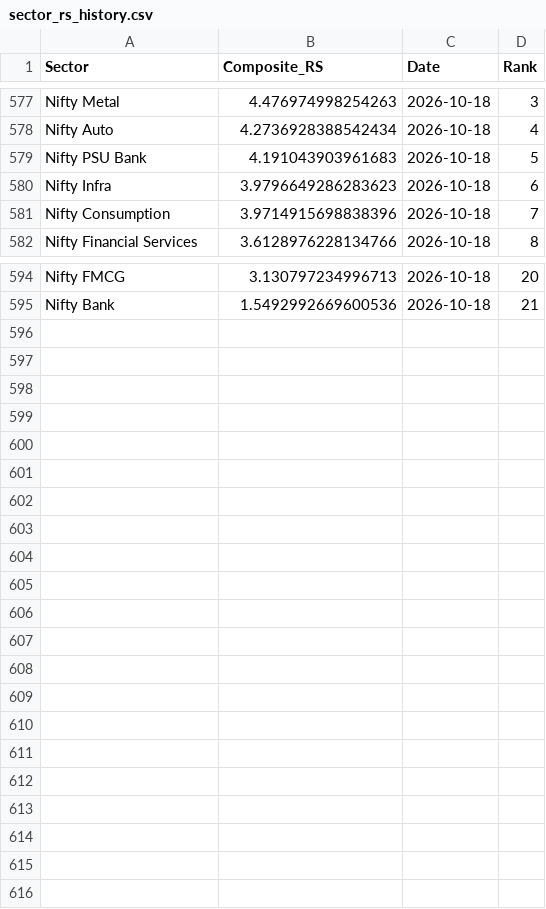
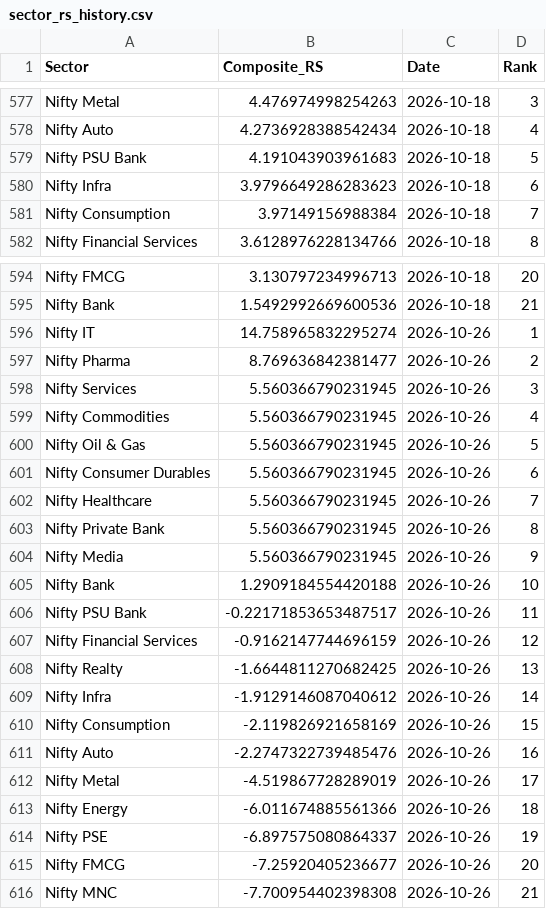
Before and after one commit to dc71994/trading-dashboard, a CSV file: history/sector_rs_history.csv, drawn as a sheet; only a part is shown, gaps mark what is left out.

```diff
--- a/history/sector_rs_history.csv
+++ b/history/sector_rs_history.csv
@@ -580,3 +580,3 @@ Nifty PSU Bank,4.191043903961683,2026-10-18,5
 Nifty Infra,3.9796649286283623,2026-10-18,6
-Nifty Consumption,3.9714915698838396,2026-10-18,7
+Nifty Consumption,3.97149156988384,2026-10-18,7
 Nifty Financial Services,3.6128976228134766,2026-10-18,8
@@ -595 +595,22 @@ Nifty FMCG,3.130797234996713,2026-10-18,20
 Nifty Bank,1.5492992669600536,2026-10-18,21
+Nifty IT,14.758965832295274,2026-10-26,1
+Nifty Pharma,8.769636842381477,2026-10-26,2
+Nifty Services,5.560366790231945,2026-10-26,3
+Nifty Commodities,5.560366790231945,2026-10-26,4
+Nifty Oil & Gas,5.560366790231945,2026-10-26,5
+Nifty Consumer Durables,5.560366790231945,2026-10-26,6
+Nifty Healthcare,5.560366790231945,2026-10-26,7
+Nifty Private Bank,5.560366790231945,2026-10-26,8
+Nifty Media,5.560366790231945,2026-10-26,9
+Nifty Bank,1.2909184554420188,2026-10-26,10
+Nifty PSU Bank,-0.22171853653487517,2026-10-26,11
+Nifty Financial Services,-0.9162147744696159,2026-10-26,12
+Nifty Realty,-1.6644811270682425,2026-10-26,13
+Nifty Infra,-1.9129146087040612,2026-10-26,14
+Nifty Consumption,-2.119826921658169,2026-10-26,15
+Nifty Auto,-2.2747322739485476,2026-10-26,16
+Nifty Metal,-4.519867728289019,2026-10-26,17
+Nifty Energy,-6.011674885561366,2026-10-26,18
+Nifty PSE,-6.897575080864337,2026-10-26,19
+Nifty FMCG,-7.25920405236677,2026-10-26,20
+Nifty MNC,-7.700954402398308,2026-10-26,21
```
Also changed, not shown: cache/industry_map.csv, history/industry_rs_history.csv, 8 other files.
